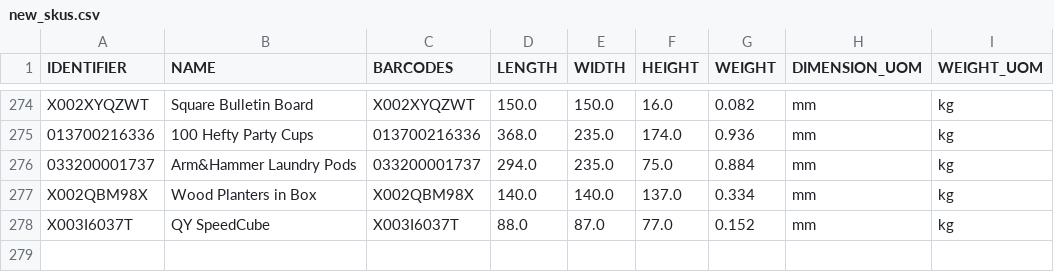
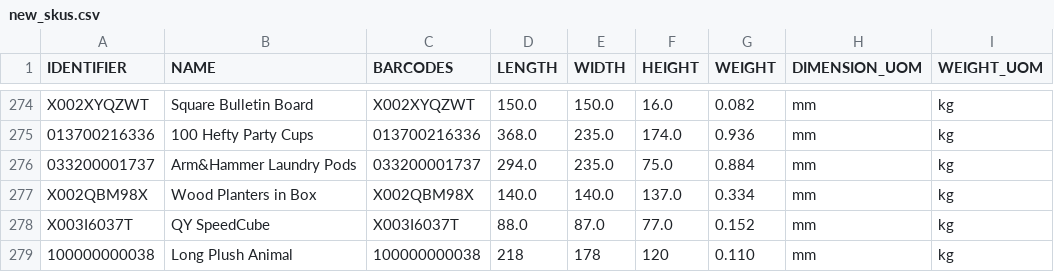
Before and after one commit to tanmayDhasade/sqa_scripts, a CSV file: new_skus.csv, drawn as a sheet; only a part is shown, gaps mark what is left out; the diff names each change by its address in the sheet, - before the commit and + after, or states it on an @@ line.

Commit message:
Update new_skus.csv

```diff
--- a/new_skus.csv
+++ b/new_skus.csv
+row 279: 100000000038 | Long Plush Animal | 100000000038 | 218 | 178 | 120 | 0.110 | mm | kg
```
